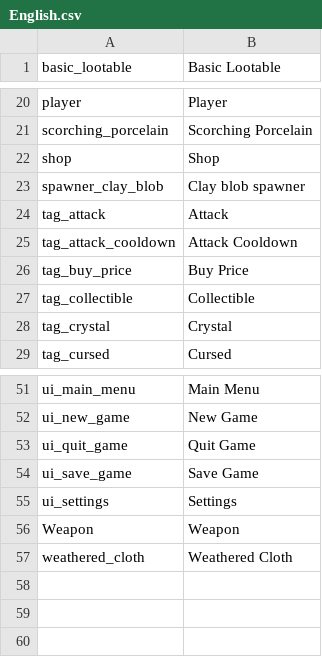
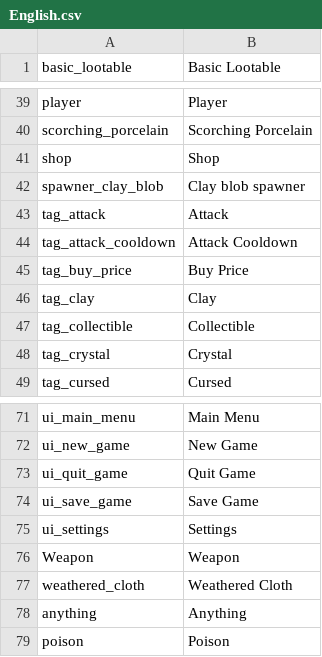
Before and after one commit to Danilo-Hernandez-DF/DungeonCrawlerGame, a CSV file: Assets/_Project/Resources/Localisation/English.csv, drawn as a sheet; only a part is shown, gaps mark what is left out; the diff covers the shown part only; the diff names each change by its address in the sheet, - before the commit and + after, or states it on an @@ line.

```diff
--- a/Assets/_Project/Resources/Localisation/English.csv
+++ b/Assets/_Project/Resources/Localisation/English.csv
+row 46: tag_clay | Clay
+row 78: anything | Anything
+row 79: poison | Poison
```
Also changed, not shown: 19 added rows elsewhere in this file, Assets/_Project/Resources/Localisation/Spanish.csv, 17 other files.
